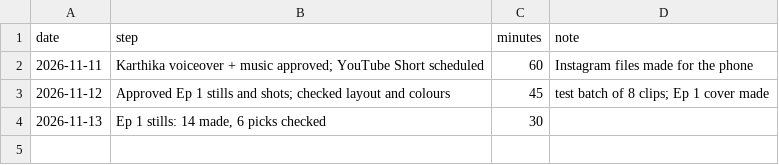
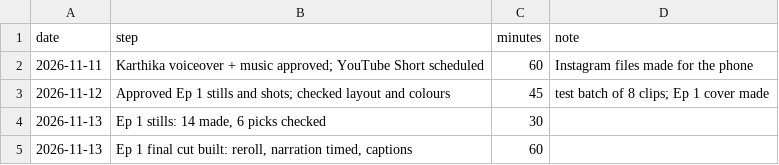
Before and after one commit to umamaheshbhamidipati/SelfLearn, a CSV file: docs/streak.csv, drawn as a sheet; the diff names each change by its address in the sheet, - before the commit and + after, or states it on an @@ line.

```diff
--- a/docs/streak.csv
+++ b/docs/streak.csv
+row 5: 2026-11-13 | Ep 1 final cut built: reroll, narration timed, captions | 60
```
Also changed, not shown: 1 other file.
